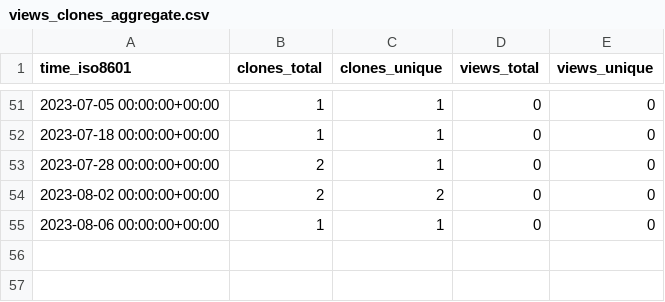
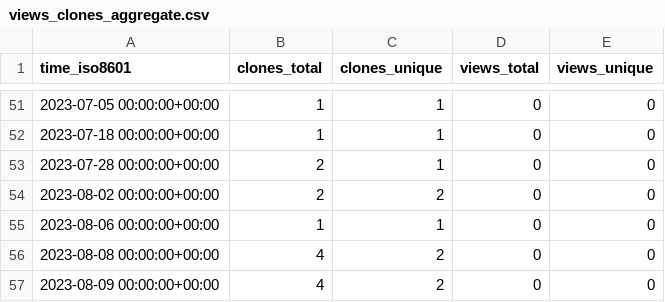
Before and after one commit to mepa1363/github-repo-stats, a CSV file: mepa1363/amazon-location-osm-map/ghrs-data/views_clones_aggregate.csv, drawn as a sheet; only a part is shown, gaps mark what is left out; the diff names each change by its address in the sheet, - before the commit and + after, or states it on an @@ line.

```diff
--- a/mepa1363/amazon-location-osm-map/ghrs-data/views_clones_aggregate.csv
+++ b/mepa1363/amazon-location-osm-map/ghrs-data/views_clones_aggregate.csv
+row 56: 2023-08-08 00:00:00+00:00 | 4 | 2 | 0 | 0
+row 57: 2023-08-09 00:00:00+00:00 | 4 | 2 | 0 | 0
```
Also changed, not shown: 1 other file.
